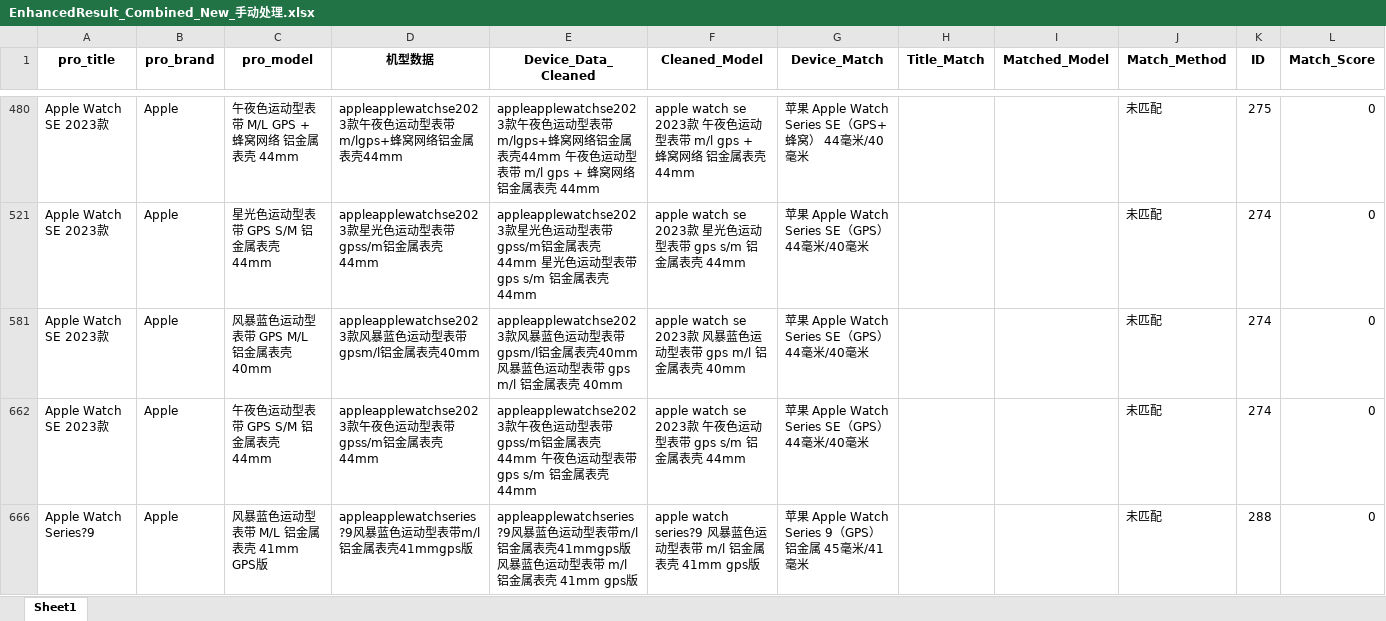
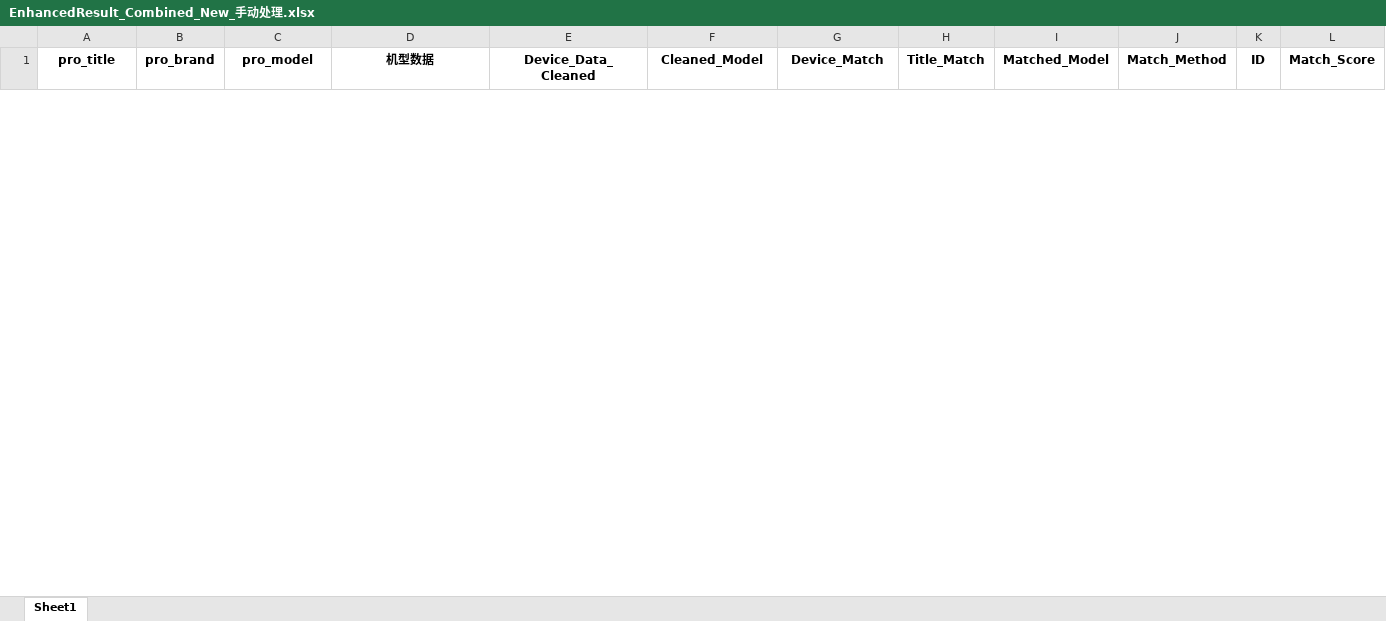
Before and after one commit to YonglinChann/myWork, an Excel workbook: Python/Equipments/EnhancedResult_Combined_New_手动处理.xlsx, sheet Sheet1, drawn as a sheet; only a part is shown, gaps mark what is left out; values as stored, in another font and other column widths than the file's, no borders; removed rows and columns are numbered as before the commit, all else as after; the diff covers the shown part only; the diff names each change by its address in the sheet, - before the commit and + after, or states it on an @@ line.

```diff
--- a/Python/Equipments/EnhancedResult_Combined_New_手动处理.xlsx (sheet Sheet1)
+++ b/Python/Equipments/EnhancedResult_Combined_New_手动处理.xlsx (sheet Sheet1)
@@ row 480 hidden: Apple Watch SE 2023款 | Apple | 午夜色运动型表带 M/L GPS + 蜂窝网络 铝金属表壳 44mm | appleapplewatchse2023款午夜色运动型表带m/lgps+蜂窝网络铝金属表壳44mm | appleapplewatchse2023款午夜色运动型表带m/lgps+蜂窝网络铝金属表壳44mm 午夜色运动型表带 m/l gps + 蜂窝网络 铝金属表壳 44mm | apple watch se 2023款 午夜色运动型表带 m/l gps + 蜂窝网络 铝金属表壳 44mm | 苹果 Apple Watch Series SE（GPS+蜂窝） 44毫米/40毫米 |  |  | 未匹配 | 275 | 0 @@
@@ row 521 hidden: Apple Watch SE 2023款 | Apple | 星光色运动型表带 GPS S/M 铝金属表壳 44mm | appleapplewatchse2023款星光色运动型表带gpss/m铝金属表壳44mm | appleapplewatchse2023款星光色运动型表带gpss/m铝金属表壳44mm 星光色运动型表带 gps s/m 铝金属表壳 44mm | apple watch se 2023款 星光色运动型表带 gps s/m 铝金属表壳 44mm | 苹果 Apple Watch Series SE（GPS） 44毫米/40毫米 |  |  | 未匹配 | 274 | 0 @@
@@ row 581 hidden: Apple Watch SE 2023款 | Apple | 风暴蓝色运动型表带 GPS M/L 铝金属表壳 40mm | appleapplewatchse2023款风暴蓝色运动型表带gpsm/l铝金属表壳40mm | appleapplewatchse2023款风暴蓝色运动型表带gpsm/l铝金属表壳40mm 风暴蓝色运动型表带 gps m/l 铝金属表壳 40mm | apple watch se 2023款 风暴蓝色运动型表带 gps m/l 铝金属表壳 40mm | 苹果 Apple Watch Series SE（GPS） 44毫米/40毫米 |  |  | 未匹配 | 274 | 0 @@
@@ row 662 hidden: Apple Watch SE 2023款 | Apple | 午夜色运动型表带 GPS S/M 铝金属表壳 44mm | appleapplewatchse2023款午夜色运动型表带gpss/m铝金属表壳44mm | appleapplewatchse2023款午夜色运动型表带gpss/m铝金属表壳44mm 午夜色运动型表带 gps s/m 铝金属表壳 44mm | apple watch se 2023款 午夜色运动型表带 gps s/m 铝金属表壳 44mm | 苹果 Apple Watch Series SE（GPS） 44毫米/40毫米 |  |  | 未匹配 | 274 | 0 @@
@@ row 666 hidden: Apple Watch Series?9 | Apple | 风暴蓝色运动型表带 M/L 铝金属表壳 41mm GPS版 | appleapplewatchseries?9风暴蓝色运动型表带m/l铝金属表壳41mmgps版 | appleapplewatchseries?9风暴蓝色运动型表带m/l铝金属表壳41mmgps版 风暴蓝色运动型表带 m/l 铝金属表壳 41mm gps版 | apple watch series?9 风暴蓝色运动型表带 m/l 铝金属表壳 41mm gps版 | 苹果 Apple Watch Series 9（GPS）铝金属 45毫米/41毫米 |  |  | 未匹配 | 288 | 0 @@
```
Also changed, not shown: 28 added rows and 36 hidden or unhidden rows elsewhere in this sheet, hidden cells, Python/Equipments/机型表.xlsx.
